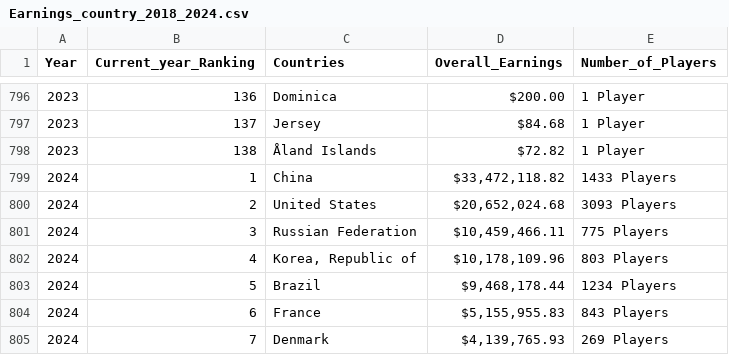
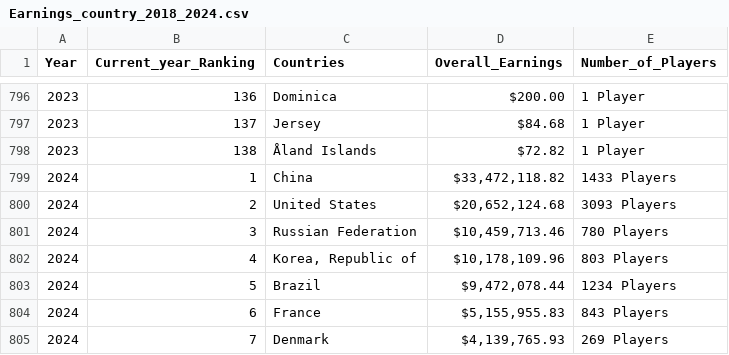
Before and after one commit to KanyeXuSelf/p8105_FinalProject.github.io, a CSV file: data/Earnings_country_2018_2024.csv, drawn as a sheet; only a part is shown, gaps mark what is left out; the diff covers the shown part only.

```diff
--- a/data/Earnings_country_2018_2024.csv
+++ b/data/Earnings_country_2018_2024.csv
@@ -799,6 +799,6 @@
 2024,1,"China","$33,472,118.82","1433 Players"
-2024,2,"United States","$20,652,024.68","3093 Players"
-2024,3,"Russian Federation","$10,459,466.11","775 Players"
+2024,2,"United States","$20,652,124.68","3093 Players"
+2024,3,"Russian Federation","$10,459,713.46","780 Players"
 2024,4,"Korea, Republic of","$10,178,109.96","803 Players"
-2024,5,"Brazil","$9,468,178.44","1234 Players"
+2024,5,"Brazil","$9,472,078.44","1234 Players"
 2024,6,"France","$5,155,955.83","843 Players"
```
Also changed, not shown: 15 edited cells elsewhere in this file, data/Earnings_topgame_2018_2024.csv, data/country_overall.csv, 17 other files.
